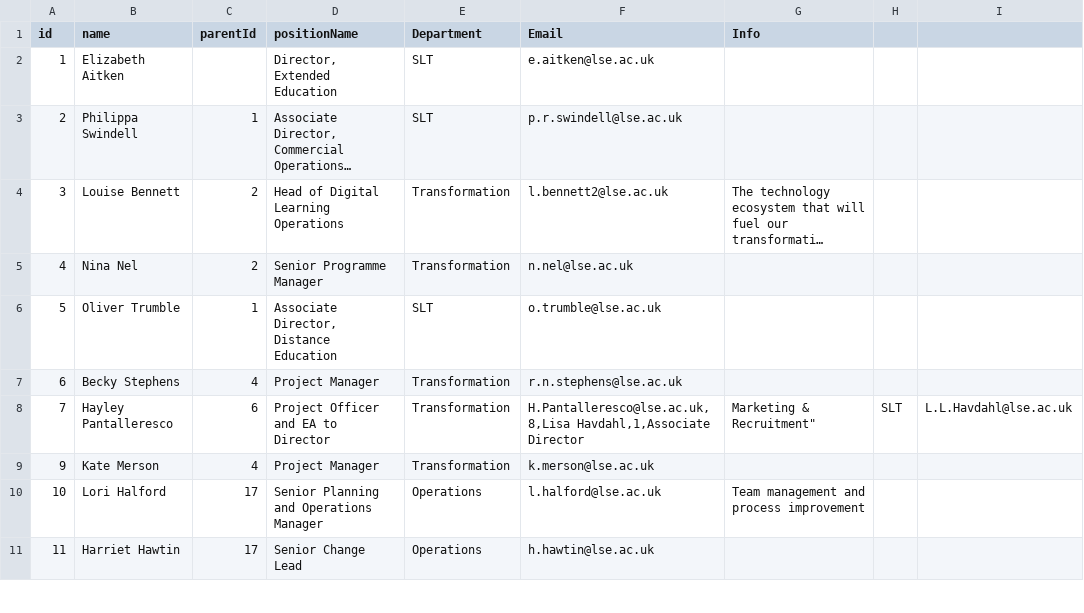
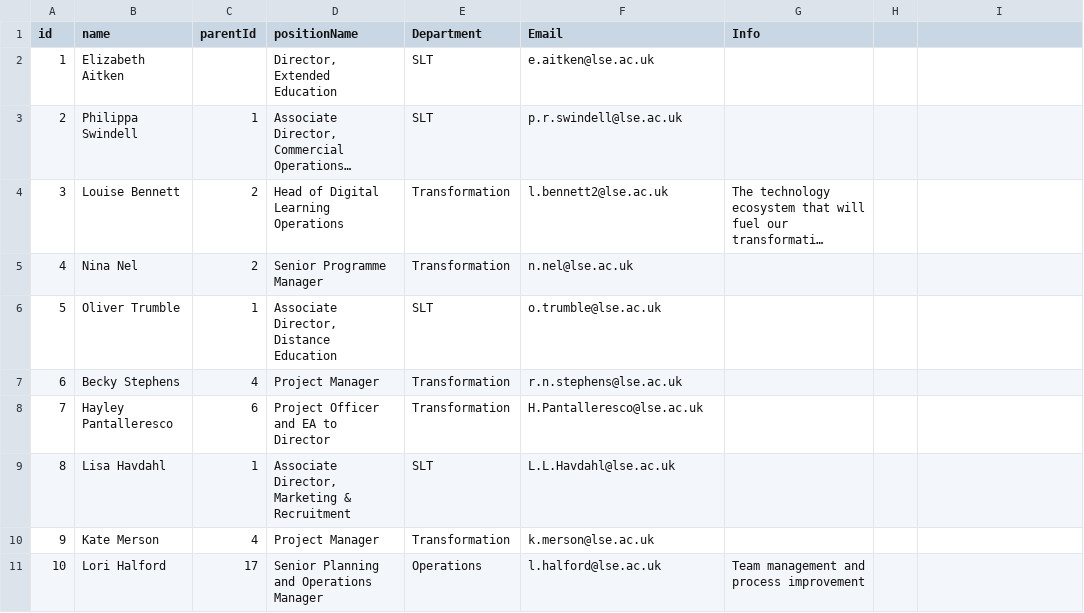
Before and after one commit to ExtendedEducation/org-chart, a CSV file: misc/data.csv, drawn as a sheet; only a part is shown; the shorter side is filled out with more unchanged rows; long unchanged cells end in ….

Commit message:
Update data.csv

```diff
--- a/misc/data.csv
+++ b/misc/data.csv
@@ -7,4 +7,4 @@ id,name,parentId,positionName,Department,Email,Info
 6,Becky Stephens,4,Project Manager,Transformation,r.n.stephens@lse.ac.uk,
-7,Hayley Pantalleresco,6,Project Officer and EA to Director,Transformation,"H.Pantalleresco@lse.ac.uk,
-8,Lisa Havdahl,1,"Associate Director, Marketing & Recruitment",SLT,L.L.Havdahl@lse.ac.uk,
+7,Hayley Pantalleresco,6,Project Officer and EA to Director,Transformation,H.Pantalleresco@lse.ac.uk,
+8,Lisa Havdahl,1,"Associate Director, Marketing & Recruitment",SLT,L.L.Havdahl@lse.ac.uk,
 9,Kate Merson,4,Project Manager,Transformation,k.merson@lse.ac.uk,
```
